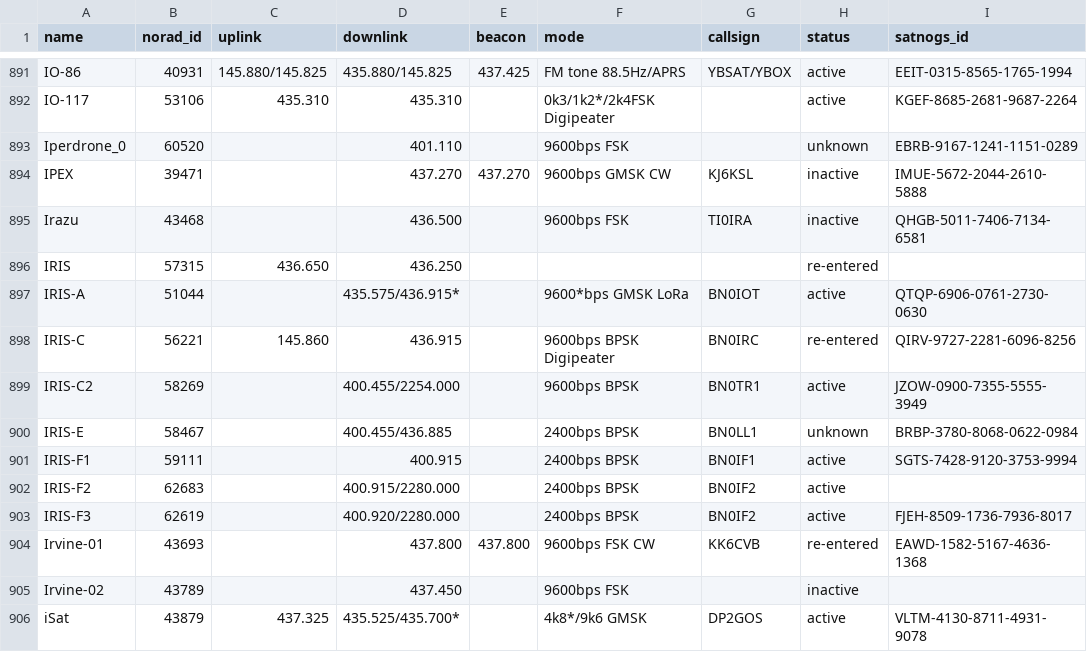
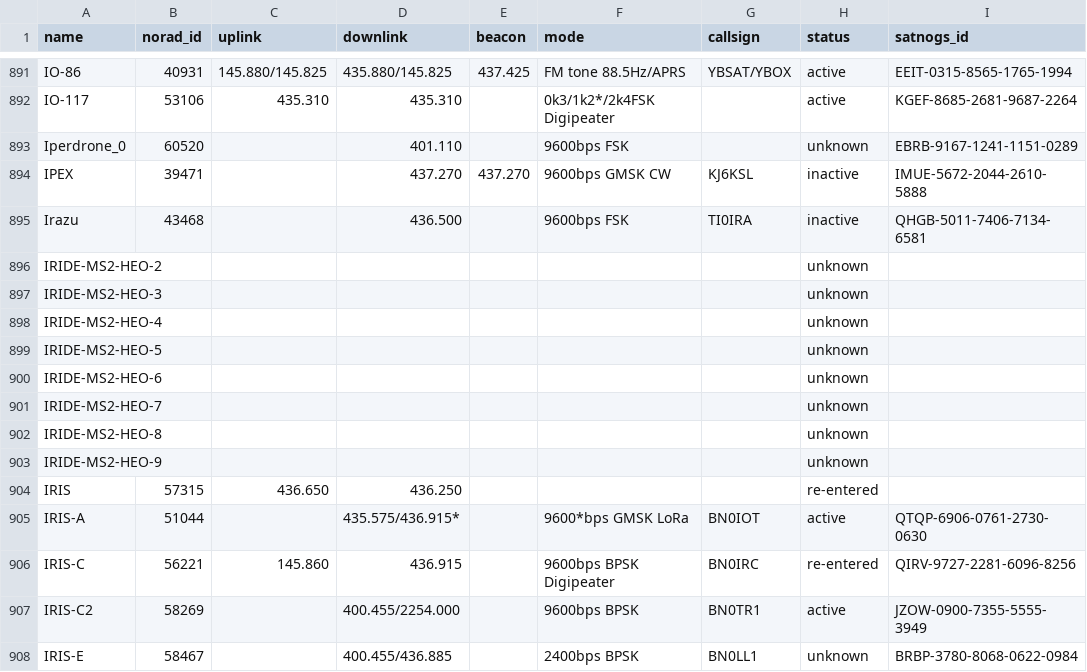
Before and after one commit to hyundotio/amateur-satellite-database, a CSV file: data/amsat-all-frequencies.csv, drawn as a sheet; only a part is shown, gaps mark what is left out; the shorter side is filled out with more unchanged rows; the diff names each change by its address in the sheet, - before the commit and + after, or states it on an @@ line.

```diff
--- a/data/amsat-all-frequencies.csv
+++ b/data/amsat-all-frequencies.csv
+row 896: IRIDE-MS2-HEO-2 |  |  |  |  |  |  | unknown
+row 897: IRIDE-MS2-HEO-3 |  |  |  |  |  |  | unknown
+row 898: IRIDE-MS2-HEO-4 |  |  |  |  |  |  | unknown
+row 899: IRIDE-MS2-HEO-5 |  |  |  |  |  |  | unknown
+row 900: IRIDE-MS2-HEO-6 |  |  |  |  |  |  | unknown
+row 901: IRIDE-MS2-HEO-7 |  |  |  |  |  |  | unknown
+row 902: IRIDE-MS2-HEO-8 |  |  |  |  |  |  | unknown
+row 903: IRIDE-MS2-HEO-9 |  |  |  |  |  |  | unknown
```
Also changed, not shown: data/satnogs.csv, 2 other files.
